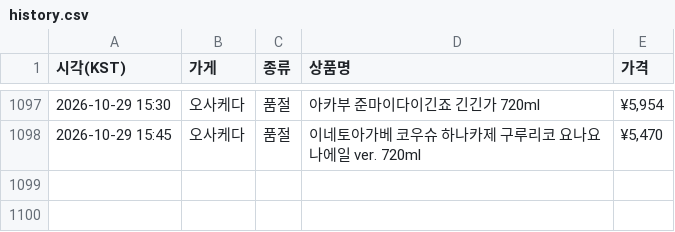
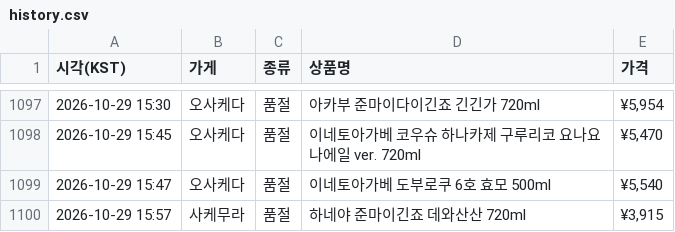
Before and after one commit to zerocustom84-alt/sake-watch, a CSV file: history.csv, drawn as a sheet; only a part is shown, gaps mark what is left out.

```diff
--- a/history.csv
+++ b/history.csv
@@ -1098 +1098,3 @@
 2026-10-29 15:45,오사케다,품절,이네토아가베 코우슈 하나카제 구루리코 요나요나에일 ver. 720ml,"¥5,470"
+2026-10-29 15:47,오사케다,품절,이네토아가베 도부로쿠 6호 효모 500ml,"¥5,540"
+2026-10-29 15:57,사케무라,품절,하네야 준마이긴죠 데와산산 720ml,"¥3,915"
```
Also changed, not shown: 2 other files.
